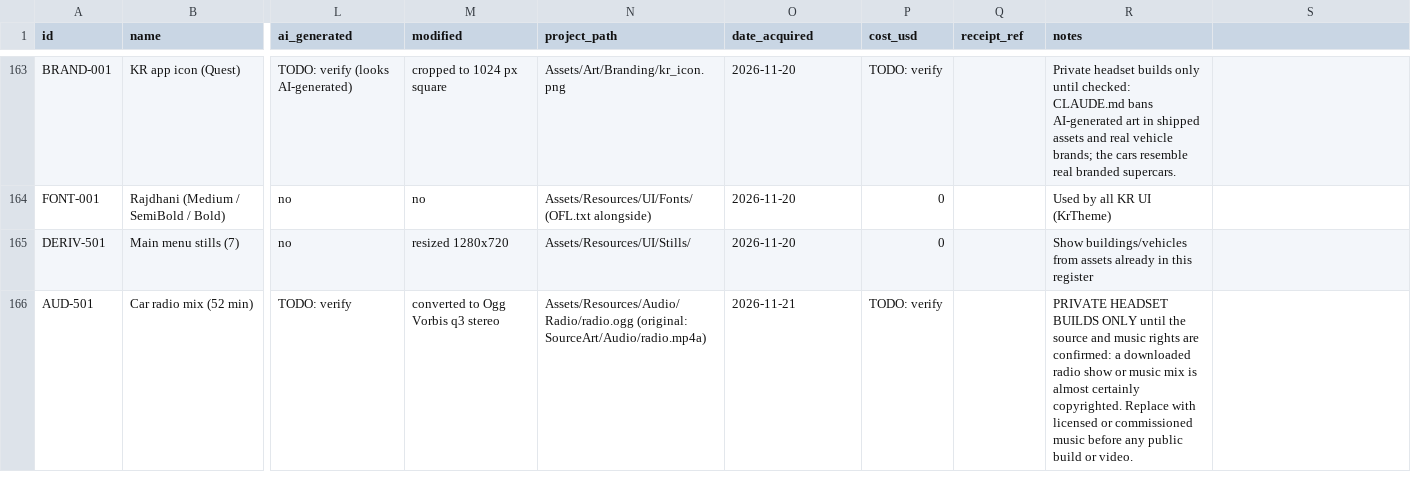
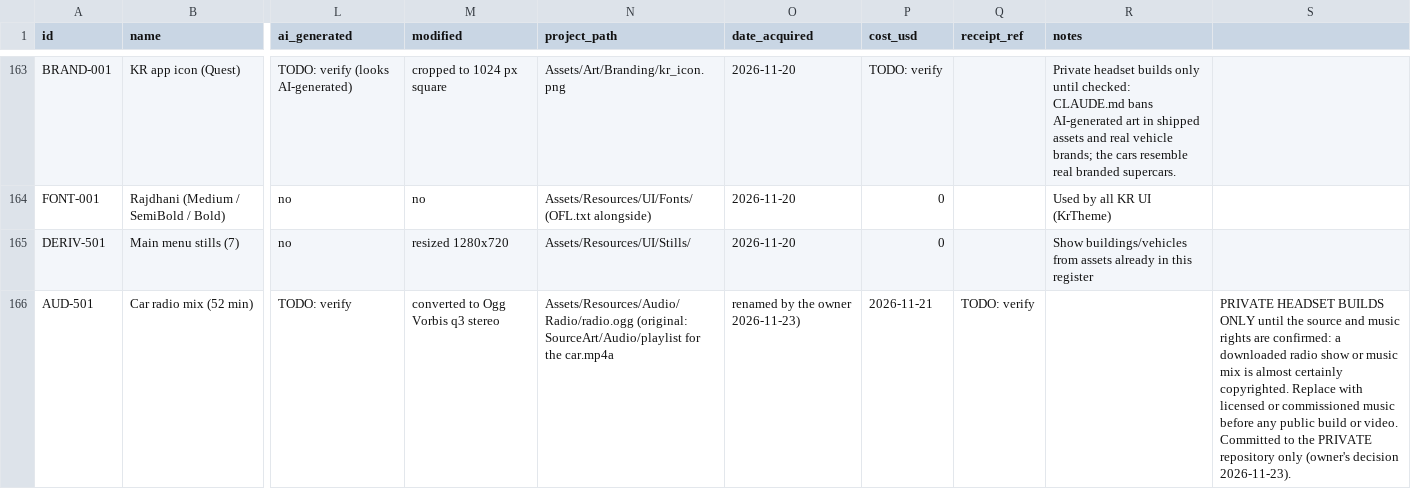
Before and after one commit to Ntare-GAMA/KR, a CSV file: Documentation/asset-register.csv, drawn as a sheet; only a part is shown, gaps mark what is left out; the diff covers the shown part only; the diff names each change by its address in the sheet, - before the commit and + after, or states it on an @@ line.

Commit message:
Card art, asset register

```diff
--- a/Documentation/asset-register.csv
+++ b/Documentation/asset-register.csv
-N166 (project_path): Assets/Resources/Audio/Radio/radio.ogg (original: SourceArt/Audio/radio.mp4a)
+N166 (project_path): Assets/Resources/Audio/Radio/radio.ogg (original: SourceArt/Audio/playlist for the car.mp4a
-O166 (date_acquired): 2026-11-21
+O166 (date_acquired): renamed by the owner 2026-11-23)
-P166 (cost_usd): TODO: verify
+P166 (cost_usd): 2026-11-21
-Q166 (receipt_ref): (empty)
+Q166 (receipt_ref): TODO: verify
-R166 (notes): PRIVATE HEADSET BUILDS ONLY until the source and music rights are confirmed: a downloaded radio show or music mix is almost certainly copyrighted. Replace with licensed or commissioned music before any public build or video.
+R166 (notes): (empty)
-S166: (empty)
+S166: PRIVATE HEADSET BUILDS ONLY until the source and music rights are confirmed: a downloaded radio show or music mix is almost certainly copyrighted. Replace with licensed or commissioned music before any public build or video. Committed to the PRIVATE repository only (owner's decision 2026-11-23).
```
Also changed, not shown: 2 added rows elsewhere in this file, 4 other files.
